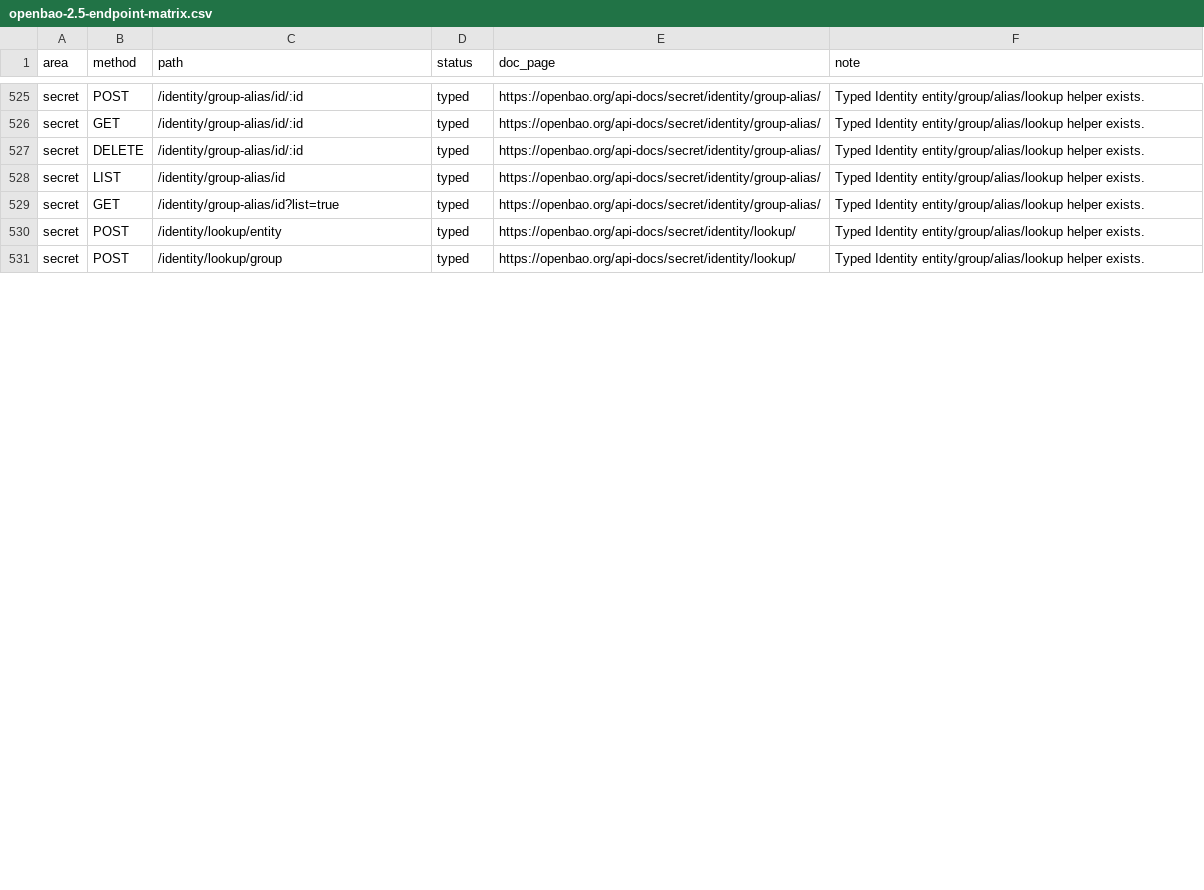
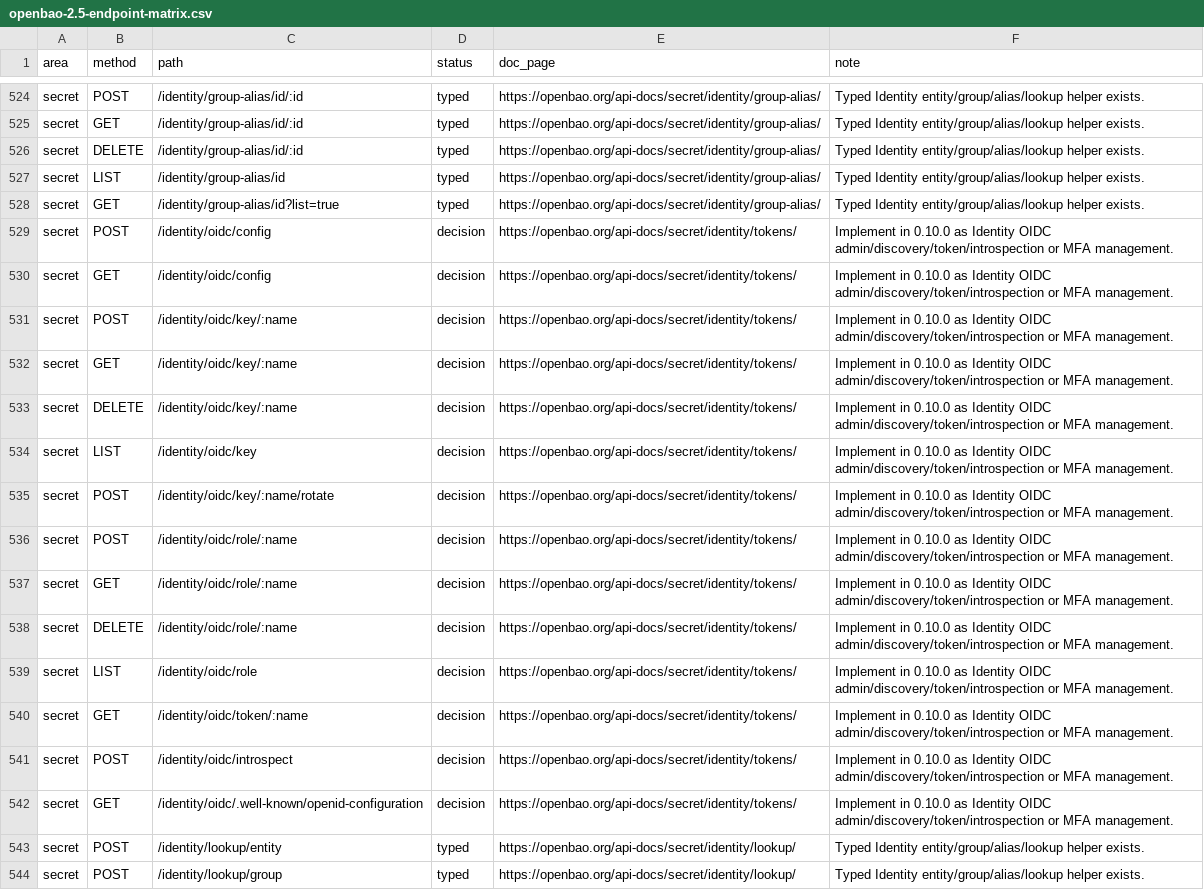
Before and after one commit to valkyoth/openbao-rust-crate, a CSV file: docs/openbao-2.5-endpoint-matrix.csv, drawn as a sheet; only a part is shown, gaps mark what is left out; the diff covers the shown part only.

Commit message:
Record Identity OIDC and MFA roadmap decision

```diff
--- a/docs/openbao-2.5-endpoint-matrix.csv
+++ b/docs/openbao-2.5-endpoint-matrix.csv
@@ -529,2 +528,16 @@ secret,LIST,/identity/group-alias/id,typed,https://openbao.org/api-docs/secret/i
 secret,GET,/identity/group-alias/id?list=true,typed,https://openbao.org/api-docs/secret/identity/group-alias/,Typed Identity entity/group/alias/lookup helper exists.
+secret,POST,/identity/oidc/config,decision,https://openbao.org/api-docs/secret/identity/tokens/,Implement in 0.10.0 as Identity OIDC admin/discovery/token/introspection or MFA management.
+secret,GET,/identity/oidc/config,decision,https://openbao.org/api-docs/secret/identity/tokens/,Implement in 0.10.0 as Identity OIDC admin/discovery/token/introspection or MFA management.
+secret,POST,/identity/oidc/key/:name,decision,https://openbao.org/api-docs/secret/identity/tokens/,Implement in 0.10.0 as Identity OIDC admin/discovery/token/introspection or MFA management.
+secret,GET,/identity/oidc/key/:name,decision,https://openbao.org/api-docs/secret/identity/tokens/,Implement in 0.10.0 as Identity OIDC admin/discovery/token/introspection or MFA management.
+secret,DELETE,/identity/oidc/key/:name,decision,https://openbao.org/api-docs/secret/identity/tokens/,Implement in 0.10.0 as Identity OIDC admin/discovery/token/introspection or MFA management.
+secret,LIST,/identity/oidc/key,decision,https://openbao.org/api-docs/secret/identity/tokens/,Implement in 0.10.0 as Identity OIDC admin/discovery/token/introspection or MFA management.
+secret,POST,/identity/oidc/key/:name/rotate,decision,https://openbao.org/api-docs/secret/identity/tokens/,Implement in 0.10.0 as Identity OIDC admin/discovery/token/introspection or MFA management.
+secret,POST,/identity/oidc/role/:name,decision,https://openbao.org/api-docs/secret/identity/tokens/,Implement in 0.10.0 as Identity OIDC admin/discovery/token/introspection or MFA management.
+secret,GET,/identity/oidc/role/:name,decision,https://openbao.org/api-docs/secret/identity/tokens/,Implement in 0.10.0 as Identity OIDC admin/discovery/token/introspection or MFA management.
+secret,DELETE,/identity/oidc/role/:name,decision,https://openbao.org/api-docs/secret/identity/tokens/,Implement in 0.10.0 as Identity OIDC admin/discovery/token/introspection or MFA management.
+secret,LIST,/identity/oidc/role,decision,https://openbao.org/api-docs/secret/identity/tokens/,Implement in 0.10.0 as Identity OIDC admin/discovery/token/introspection or MFA management.
+secret,GET,/identity/oidc/token/:name,decision,https://openbao.org/api-docs/secret/identity/tokens/,Implement in 0.10.0 as Identity OIDC admin/discovery/token/introspection or MFA management.
+secret,POST,/identity/oidc/introspect,decision,https://openbao.org/api-docs/secret/identity/tokens/,Implement in 0.10.0 as Identity OIDC admin/discovery/token/introspection or MFA management.
+secret,GET,/identity/oidc/.well-known/openid-configuration,decision,https://openbao.org/api-docs/secret/identity/tokens/,Implement in 0.10.0 as Identity OIDC admin/discovery/token/introspection or MFA management.
 secret,POST,/identity/lookup/entity,typed,https://openbao.org/api-docs/secret/identity/lookup/,Typed Identity entity/group/alias/lookup helper exists.
```
Also changed, not shown: 4 added rows, 1 removed row and 44 edited cells elsewhere in this file, 8 other files.
